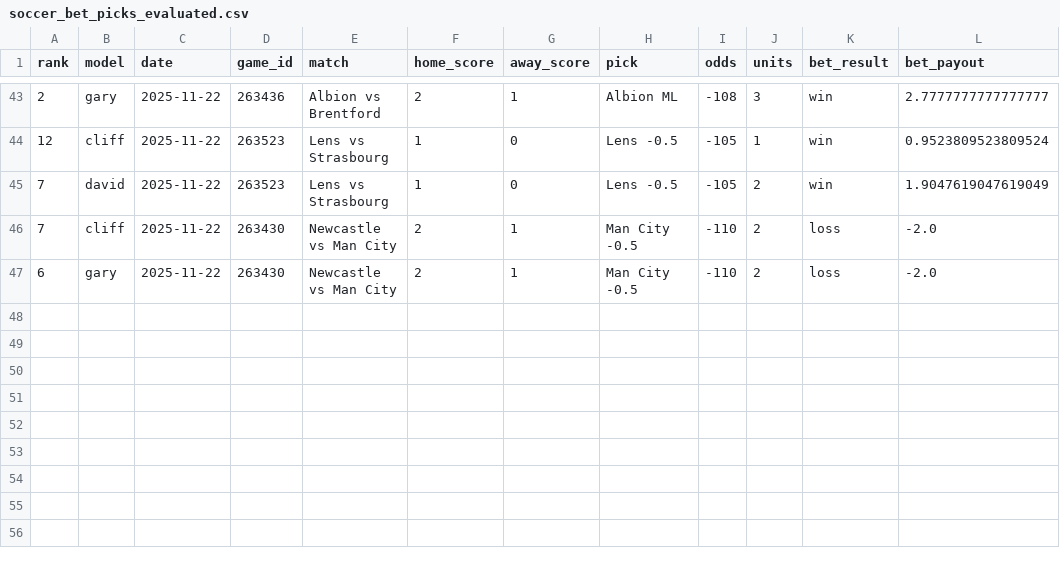
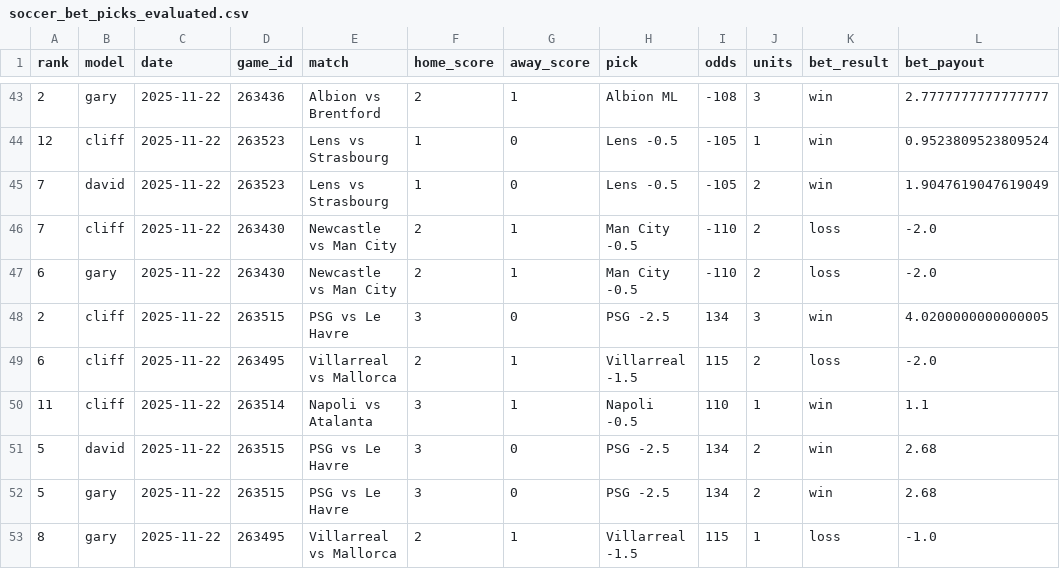
Before and after one commit to aaroncolesmith/llm_betting_model, a CSV file: data/soccer_bet_picks_evaluated.csv, drawn as a sheet; only a part is shown, gaps mark what is left out.

```diff
--- a/data/soccer_bet_picks_evaluated.csv
+++ b/data/soccer_bet_picks_evaluated.csv
@@ -47 +47,7 @@ rank,model,date,game_id,match,home_score,away_score,pick,odds,units,bet_result,b
 6,gary,2025-11-22,263430,Newcastle vs Man City,2,1,Man City -0.5,-110,2,loss,-2.0
+2,cliff,2025-11-22,263515,PSG vs Le Havre,3,0,PSG -2.5,134,3,win,4.0200000000000005
+6,cliff,2025-11-22,263495,Villarreal vs Mallorca,2,1,Villarreal -1.5,115,2,loss,-2.0
+11,cliff,2025-11-22,263514,Napoli vs Atalanta,3,1,Napoli -0.5,110,1,win,1.1
+5,david,2025-11-22,263515,PSG vs Le Havre,3,0,PSG -2.5,134,2,win,2.68
+5,gary,2025-11-22,263515,PSG vs Le Havre,3,0,PSG -2.5,134,2,win,2.68
+8,gary,2025-11-22,263495,Villarreal vs Mallorca,2,1,Villarreal -1.5,115,1,loss,-1.0
```
Also changed, not shown: data/nba_game_results.csv, data/ncaab_bet_picks_evaluated.csv, 2 other files.
